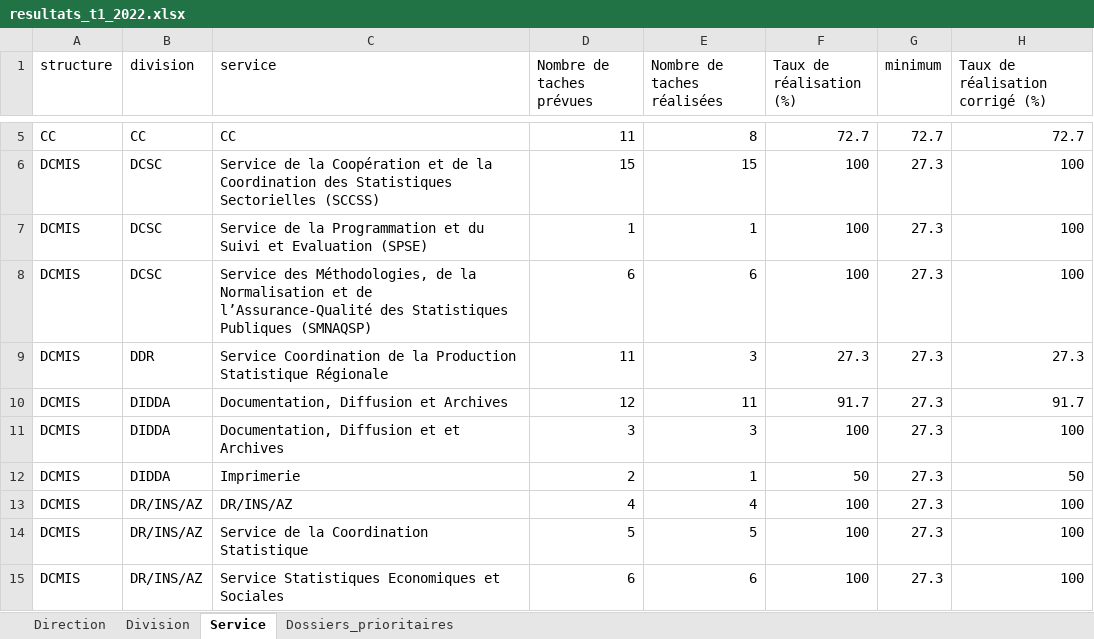
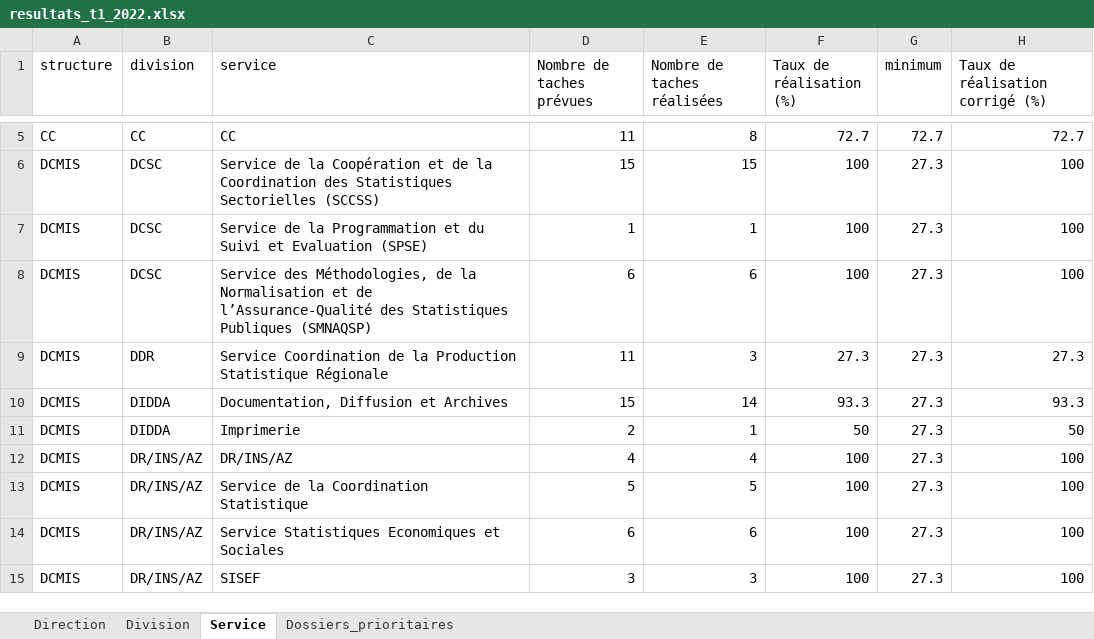
Before and after one commit to Abdoussalam/Evaluation_PAP, an Excel workbook: resultats/resultats_t1_2022.xlsx, sheet Service, drawn as a sheet; only a part is shown, gaps mark what is left out; the shorter side is filled out with more unchanged rows; values as stored, in another font and other column widths than the file's, no borders; table styles not drawn; the diff names each change by its address in the sheet, - before the commit and + after, or states it on an @@ line.

```diff
--- a/resultats/resultats_t1_2022.xlsx (sheet Service)
+++ b/resultats/resultats_t1_2022.xlsx (sheet Service)
-D10 (Nombre de taches prévues): 12
+D10 (Nombre de taches prévues): 15
-E10 (Nombre de taches réalisées): 11
+E10 (Nombre de taches réalisées): 14
-F10 (Taux de réalisation (%)): 91.7
+F10 (Taux de réalisation (%)): 93.3
-H10 (Taux de réalisation corrigé (%)): 91.7
+H10 (Taux de réalisation corrigé (%)): 93.3
-row 11: DCMIS | DIDDA | Documentation, Diffusion et et Archives | 3 | 3 | 100 | 27.3 | 100
```
Also changed, not shown: 2 other files.
